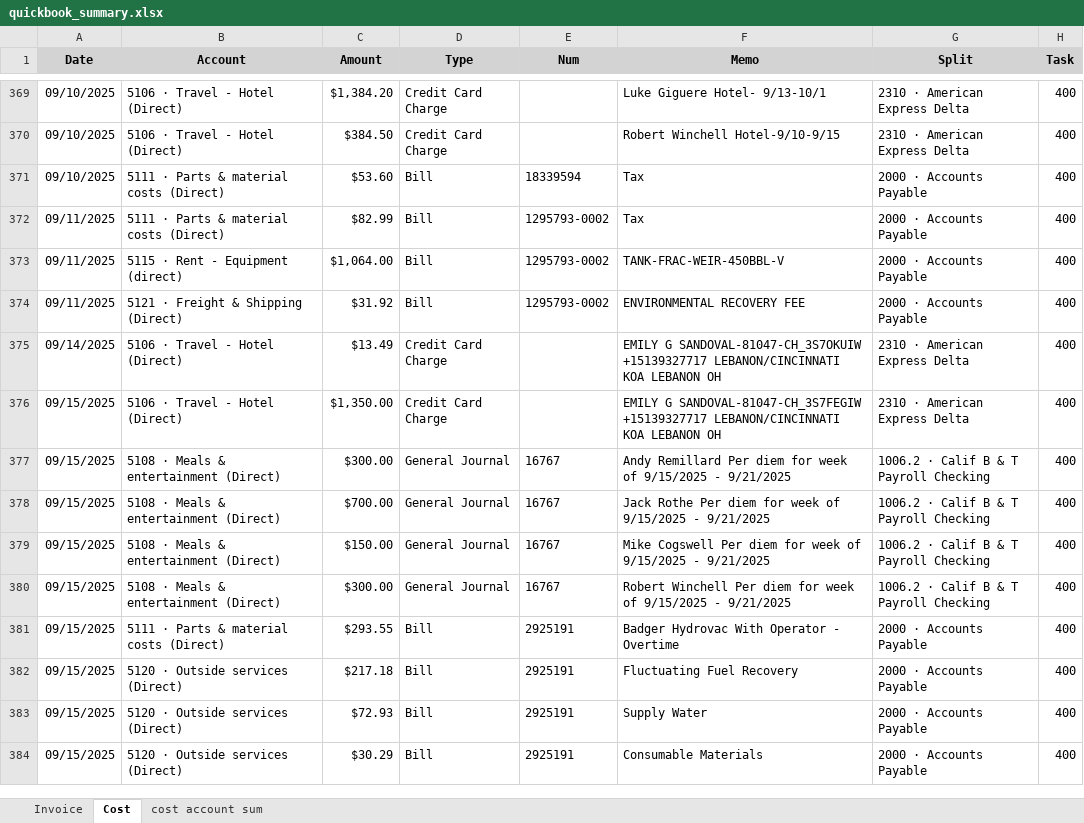
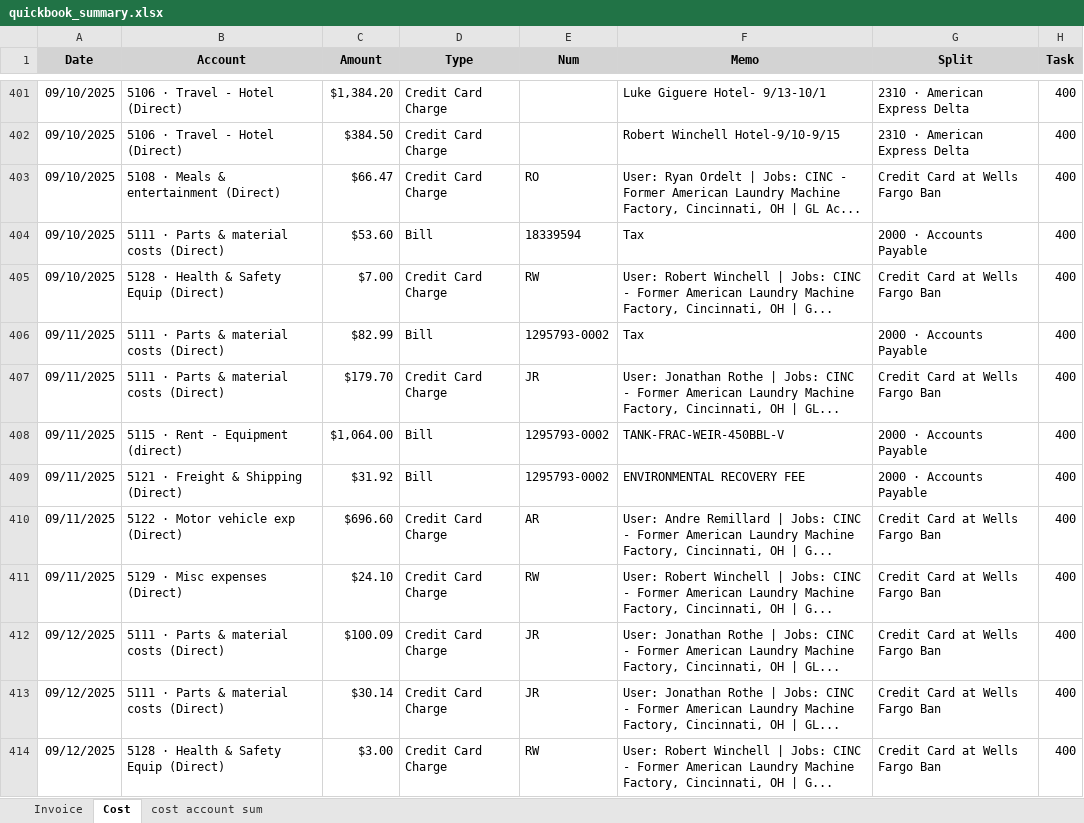
Before and after one commit to xiaosongchen1977/geo-project-tracker-ohio2025, an Excel workbook: quickbook_summary.xlsx, sheet Cost, drawn as a sheet; only a part is shown, gaps mark what is left out; the shorter side is filled out with more unchanged rows; values as stored, in another font and other column widths than the file's, no borders; the diff covers the shown part only; the diff names each change by its address in the sheet, - before the commit and + after, or states it on an @@ line.

```diff
--- a/quickbook_summary.xlsx (sheet Cost)
+++ b/quickbook_summary.xlsx (sheet Cost)
+row 403: 09/10/2025 | 5108 · Meals & entertainment (Direct) | $66.47 | Credit Card Charge | RO | User: Ryan Ordelt | Jobs: CINC - Former American Laundry Machine Factory, Cincinnati, OH | GL Ac... | Credit Card at Wells Fargo Ban | 400
+row 405: 09/10/2025 | 5128 · Health & Safety Equip (Direct) | $7.00 | Credit Card Charge | RW | User: Robert Winchell | Jobs: CINC - Former American Laundry Machine Factory, Cincinnati, OH | G... | Credit Card at Wells Fargo Ban | 400
+row 407: 09/11/2025 | 5111 · Parts & material costs (Direct) | $179.70 | Credit Card Charge | JR | User: Jonathan Rothe | Jobs: CINC - Former American Laundry Machine Factory, Cincinnati, OH | GL... | Credit Card at Wells Fargo Ban | 400
+row 410: 09/11/2025 | 5122 · Motor vehicle exp (Direct) | $696.60 | Credit Card Charge | AR | User: Andre Remillard | Jobs: CINC - Former American Laundry Machine Factory, Cincinnati, OH | G... | Credit Card at Wells Fargo Ban | 400
+row 411: 09/11/2025 | 5129 · Misc expenses (Direct) | $24.10 | Credit Card Charge | RW | User: Robert Winchell | Jobs: CINC - Former American Laundry Machine Factory, Cincinnati, OH | G... | Credit Card at Wells Fargo Ban | 400
+row 412: 09/12/2025 | 5111 · Parts & material costs (Direct) | $100.09 | Credit Card Charge | JR | User: Jonathan Rothe | Jobs: CINC - Former American Laundry Machine Factory, Cincinnati, OH | GL... | Credit Card at Wells Fargo Ban | 400
+row 413: 09/12/2025 | 5111 · Parts & material costs (Direct) | $30.14 | Credit Card Charge | JR | User: Jonathan Rothe | Jobs: CINC - Former American Laundry Machine Factory, Cincinnati, OH | GL... | Credit Card at Wells Fargo Ban | 400
+row 414: 09/12/2025 | 5128 · Health & Safety Equip (Direct) | $3.00 | Credit Card Charge | RW | User: Robert Winchell | Jobs: CINC - Former American Laundry Machine Factory, Cincinnati, OH | G... | Credit Card at Wells Fargo Ban | 400
```
Also changed, not shown: 158 added rows elsewhere in this sheet, sheet cost account sum.
